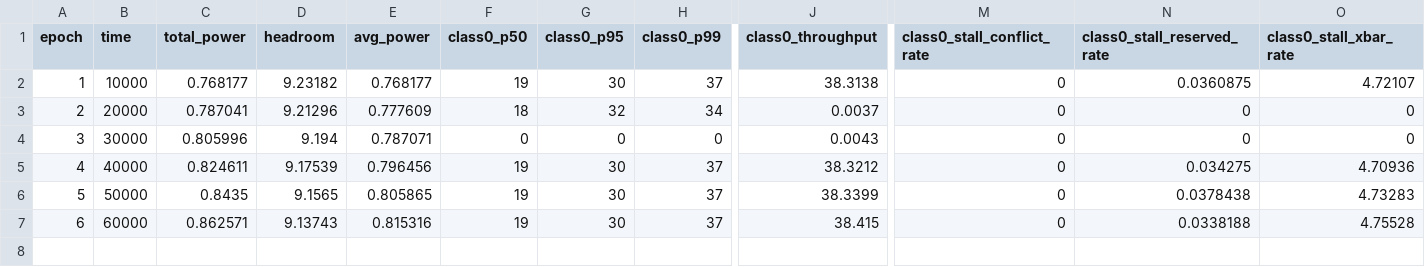
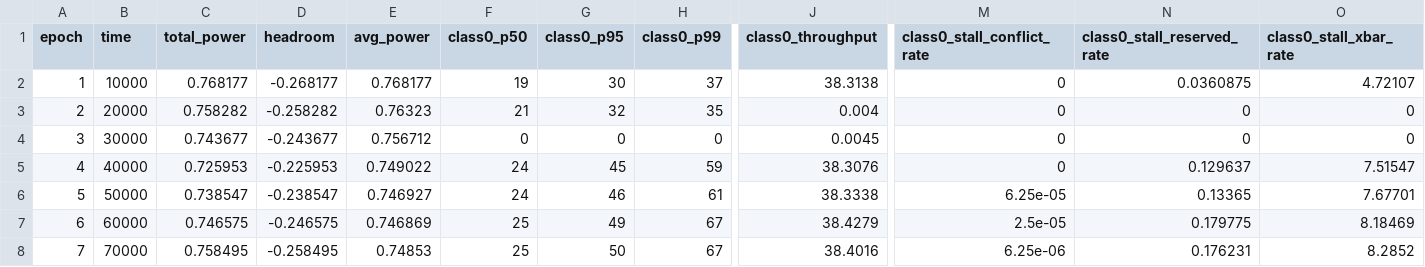
Before and after one commit to YashCK/wsc-dvfs-booksim2, a CSV file: sims/flatfly_hw_reactive_tuned/epoch.csv, drawn as a sheet; only a part is shown, gaps mark what is left out; rows hold the shown columns only; the diff names each change by its address in the sheet, - before the commit and + after, or states it on an @@ line.

```diff
--- a/sims/flatfly_hw_reactive_tuned/epoch.csv
+++ b/sims/flatfly_hw_reactive_tuned/epoch.csv
-D2 (headroom): 9.23182
+D2 (headroom): -0.268177
-C3 (total_power): 0.787041
+C3 (total_power): 0.758282
-D3 (headroom): 9.21296
+D3 (headroom): -0.258282
-E3 (avg_power): 0.777609
+E3 (avg_power): 0.76323
-F3 (class0_p50): 18
+F3 (class0_p50): 21
-H3 (class0_p99): 34
+H3 (class0_p99): 35
-J3 (class0_throughput): 0.0037
+J3 (class0_throughput): 0.004
-C4 (total_power): 0.805996
+C4 (total_power): 0.743677
-D4 (headroom): 9.194
+D4 (headroom): -0.243677
-E4 (avg_power): 0.787071
+E4 (avg_power): 0.756712
-J4 (class0_throughput): 0.0043
+J4 (class0_throughput): 0.0045
-C5 (total_power): 0.824611
+C5 (total_power): 0.725953
-D5 (headroom): 9.17539
+D5 (headroom): -0.225953
-E5 (avg_power): 0.796456
+E5 (avg_power): 0.749022
-F5:F6 (class0_p50): 19
+F5:F6 (class0_p50): 24
-G5 (class0_p95): 30
+G5 (class0_p95): 45
-H5 (class0_p99): 37
+H5 (class0_p99): 59
-J5 (class0_throughput): 38.3212
+J5 (class0_throughput): 38.3076
-N5 (class0_stall_reserved_rate): 0.034275
+N5 (class0_stall_reserved_rate): 0.129637
-O5 (class0_stall_xbar_rate): 4.70936
+O5 (class0_stall_xbar_rate): 7.51547
-C6 (total_power): 0.8435
+C6 (total_power): 0.738547
-D6 (headroom): 9.1565
+D6 (headroom): -0.238547
-E6 (avg_power): 0.805865
+E6 (avg_power): 0.746927
-G6 (class0_p95): 30
+G6 (class0_p95): 46
-H6 (class0_p99): 37
+H6 (class0_p99): 61
-J6 (class0_throughput): 38.3399
+J6 (class0_throughput): 38.3338
-M6 (class0_stall_conflict_rate): 0
+M6 (class0_stall_conflict_rate): 6.25e-05
-N6 (class0_stall_reserved_rate): 0.0378438
+N6 (class0_stall_reserved_rate): 0.13365
-O6 (class0_stall_xbar_rate): 4.73283
+O6 (class0_stall_xbar_rate): 7.67701
-C7 (total_power): 0.862571
+C7 (total_power): 0.746575
-D7 (headroom): 9.13743
+D7 (headroom): -0.246575
-E7 (avg_power): 0.815316
+E7 (avg_power): 0.746869
-F7 (class0_p50): 19
+F7 (class0_p50): 25
-G7 (class0_p95): 30
+G7 (class0_p95): 49
-H7 (class0_p99): 37
+H7 (class0_p99): 67
-J7 (class0_throughput): 38.415
+J7 (class0_throughput): 38.4279
-M7 (class0_stall_conflict_rate): 0
+M7 (class0_stall_conflict_rate): 2.5e-05
-N7 (class0_stall_reserved_rate): 0.0338188
+N7 (class0_stall_reserved_rate): 0.179775
-O7 (class0_stall_xbar_rate): 4.75528
+O7 (class0_stall_xbar_rate): 8.18469
+row 8: 7 | 70000 | 0.758495 | -0.258495 | 0.74853 | 25 | 50 | 67 | 38.4016 | 6.25e-06 | 0.176231 | 8.2852
```
Also changed, not shown: sims/flatfly_hw_reactive_tuned/energy.csv, sims/flatfly_queue_pid_tuned/energy.csv, 27 other files.
